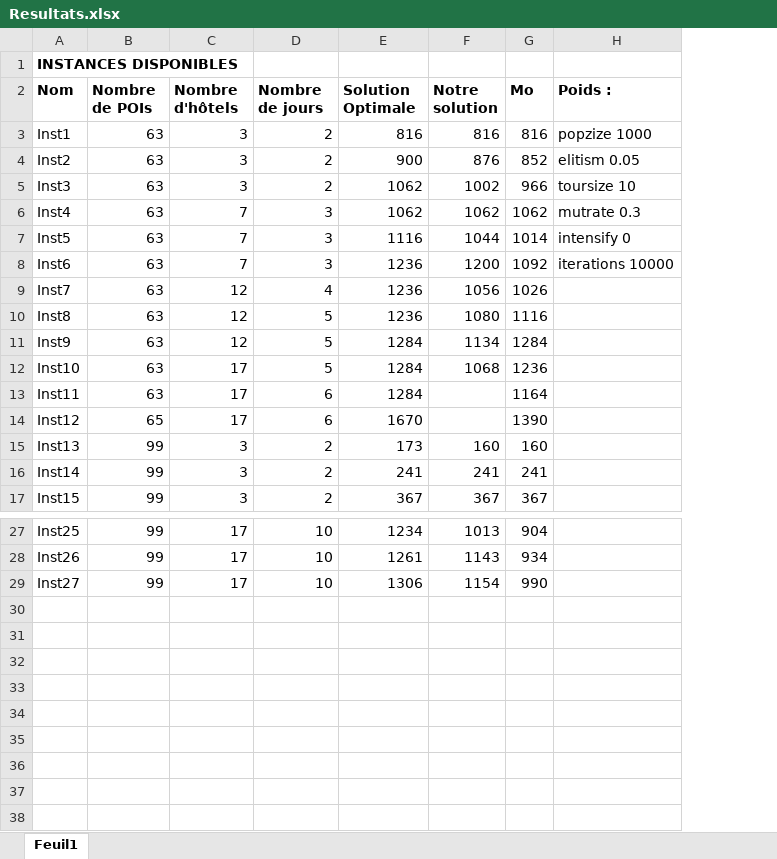
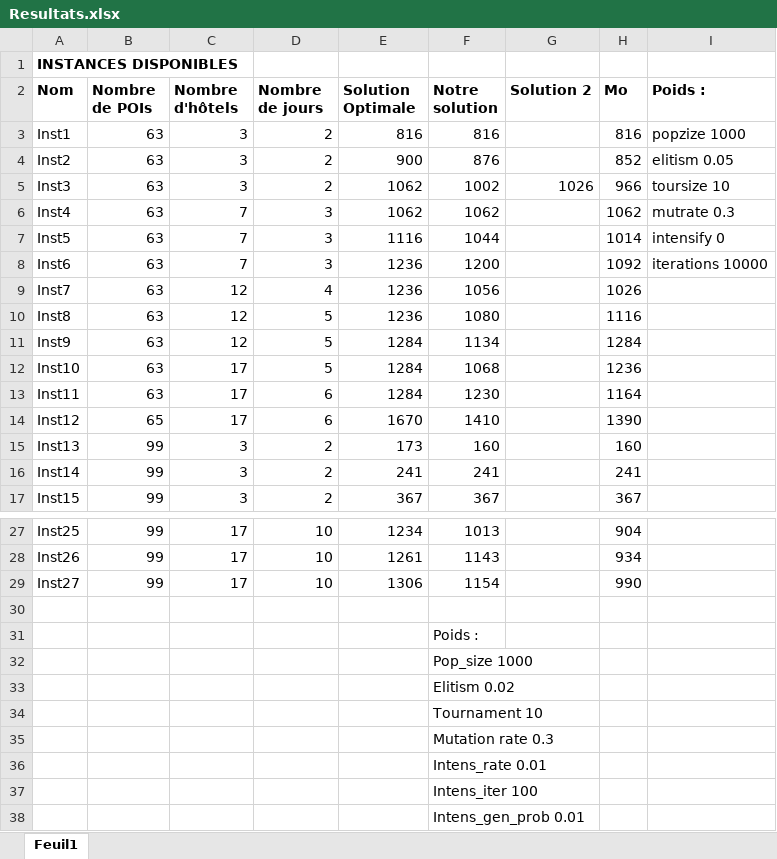
Before and after one commit to KylianLeplant/OptiCheminTouristique, an Excel workbook: .old/Resultats.xlsx, sheet Feuil1, drawn as a sheet; only a part is shown, gaps mark what is left out; values as stored, in another font and other column widths than the file's, no borders; the diff covers the shown part only; the diff names each change by its address in the sheet, - before the commit and + after, or states it on an @@ line.

```diff
--- a/.old/Resultats.xlsx (sheet Feuil1)
+++ b/.old/Resultats.xlsx (sheet Feuil1)
+column G (Solution 2), row 5: 1026
-F13 (Notre solution): (empty)
+F13 (Notre solution): 1230
-F14 (Notre solution): (empty)
+F14 (Notre solution): 1410
+row 30: (empty)
+row 31:  |  |  |  |  | Poids :
+row 32:  |  |  |  |  | Pop_size 1000
+row 33:  |  |  |  |  | Elitism 0.02
+row 34:  |  |  |  |  | Tournament 10
+row 35:  |  |  |  |  | Mutation rate 0.3
+row 36:  |  |  |  |  | Intens_rate 0.01
+row 37:  |  |  |  |  | Intens_iter 100
+row 38:  |  |  |  |  | Intens_gen_prob 0.01
```
Also changed, not shown: 3 edited cells elsewhere in this sheet, 16 other files.
